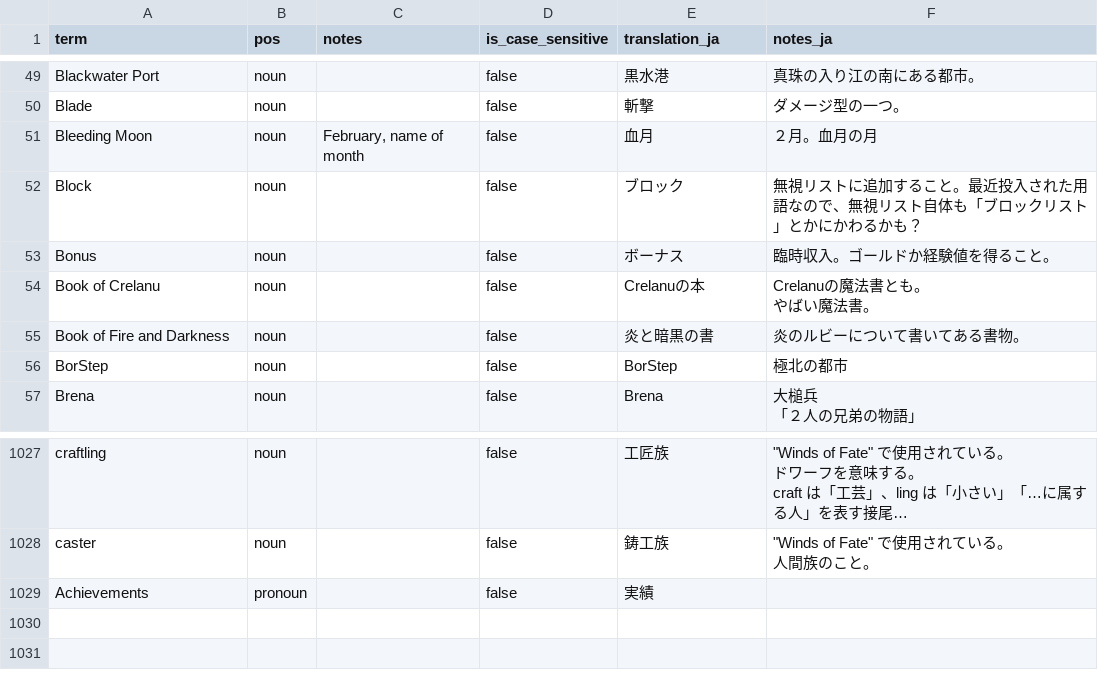
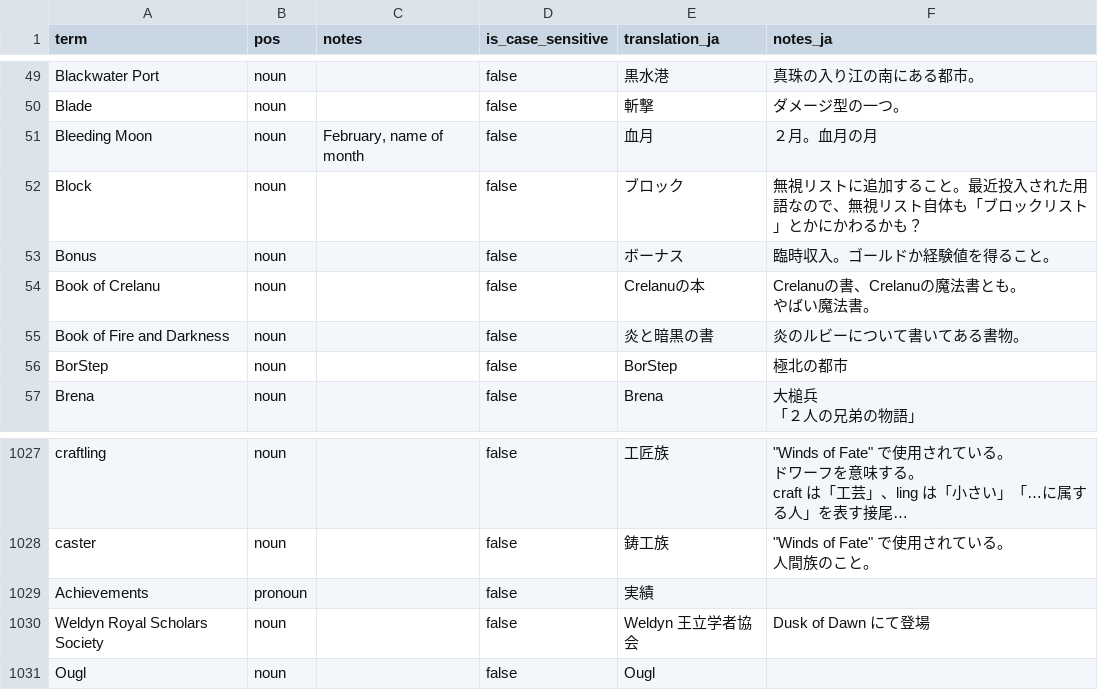
Before and after one commit to fujimo-t/Wesnoth-JP_translations, a CSV file: glossaries/wesnoth-mainline.csv, drawn as a sheet; only a part is shown, gaps mark what is left out; long unchanged cells end in ….

Commit message:
Pulled from Transifex

```diff
--- a/glossaries/wesnoth-mainline.csv
+++ b/glossaries/wesnoth-mainline.csv
@@ -81,4 +81,4 @@ Block,noun,,false,ブロック,無視リストに追加すること。最近投
 Bonus,noun,,false,ボーナス,臨時収入。ゴールドか経験値を得ること。
-Book of Crelanu,noun,,false,Crelanuの本,"Crelanuの魔法書とも。
-やばい魔法書。"
+Book of Crelanu,noun,,false,Crelanuの本,"Crelanuの書、Crelanuの魔法書とも。
+やばい魔法書。"
 Book of Fire and Darkness,noun,,false,炎と暗黒の書,炎のルビーについて書いてある書物。
@@ -1418 +1418,3 @@ caster,noun,,false,鋳工族,"""Winds of Fate"" で使用されている。
 Achievements,pronoun,,false,実績,
+Weldyn Royal Scholars Society,noun,,false,Weldyn 王立学者協会,Dusk of Dawn にて登場
+Ougl,noun,,false,Ougl,
```
